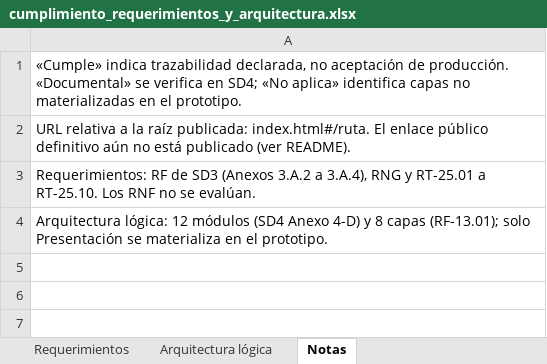
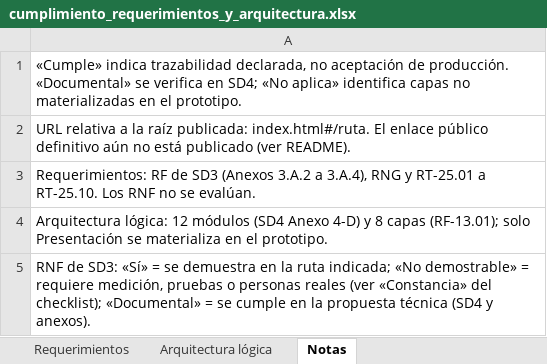
Before and after one commit to PatricioH315/LafroX, an Excel workbook: docs/cumplimiento_requerimientos_y_arquitectura.xlsx, sheet Notas, drawn as a sheet; values as stored, in another font and other column widths than the file's, no borders; the diff names each change by its address in the sheet, - before the commit and + after, or states it on an @@ line.

Commit message:
feat: close requirement gaps found by external analysis
- Credit block and cash-only sale for overdue clients; credit check against overdue debt
- POS card payment with authorization code and reconciled vouchers
- Settlement tabs: web payments review, presale receipts, POS vouchers and idempotent ERP transfer
- Warehouse offline mode with local queue, ERP retry queue and glove-friendly picking buttons
- Perfect Order, profitability segmentation, overdue portfolio with payment promises, editable delivery windows
- Geofences, sensitive query audit with purpose, retention policy and sample restore
- New EDI chain mapping wizard and notification delivery log
- Add the 90 SD3 RNF to checklist and workbook; remove route tags without on-screen evidence

```diff
--- a/docs/cumplimiento_requerimientos_y_arquitectura.xlsx (sheet Notas)
+++ b/docs/cumplimiento_requerimientos_y_arquitectura.xlsx (sheet Notas)
+row 5: RNF de SD3: «Sí» = se demuestra en la ruta indicada; «No demostrable» = requiere medición, pruebas o personas reales (ver «Constancia» del checklist); «Documental» = se cumple en la propuesta técnica (SD4 y anexos).
```
Also changed, not shown: sheet Requerimientos, 17 other files.
